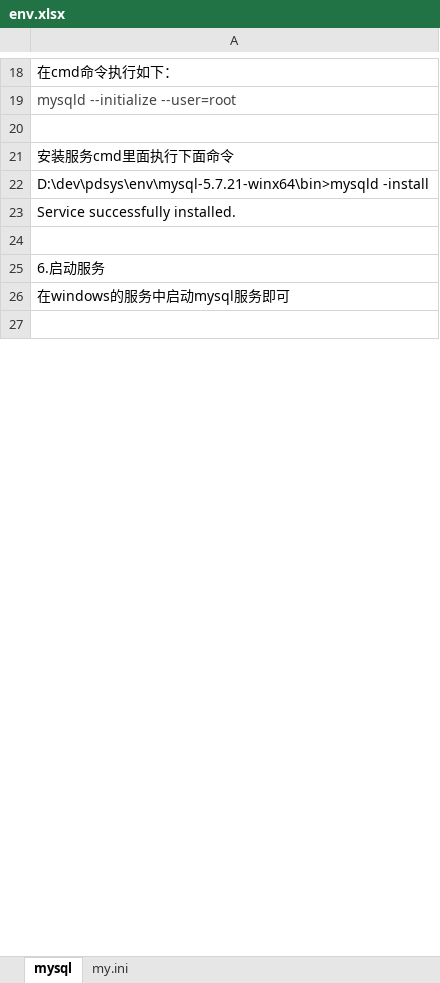
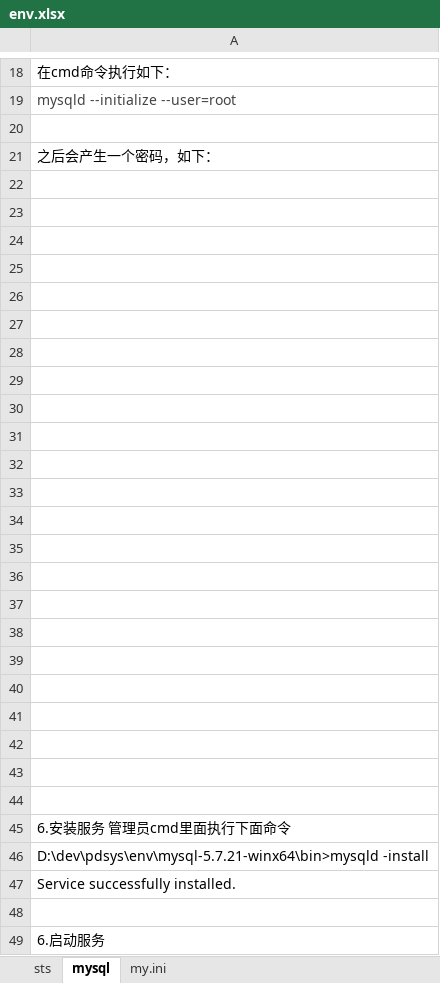
Before and after one commit to zhangxiaofengjs/pdsys, an Excel workbook: doc/env.xlsx, sheet mysql, drawn as a sheet; only a part is shown, gaps mark what is left out; the shorter side is filled out with more unchanged rows; values as stored, in another font and other column widths than the file's, no borders; charts and pictures not drawn; the diff covers the shown part only; the diff names each change by its address in the sheet, - before the commit and + after, or states it on an @@ line.

```diff
--- a/doc/env.xlsx (sheet mysql)
+++ b/doc/env.xlsx (sheet mysql)
+sheet tab: sts
-A21: 安装服务cmd里面执行下面命令
+A21: 之后会产生一个密码，如下：
+row 22: (empty)
+row 23: (empty)
+row 24: (empty)
+row 25: (empty)
+row 26: (empty)
+row 27: (empty)
+row 28: (empty)
+row 29: (empty)
+row 30: (empty)
+row 31: (empty)
+row 32: (empty)
+row 33: (empty)
+row 34: (empty)
+row 35: (empty)
+row 36: (empty)
+row 37: (empty)
+row 38: (empty)
+row 39: (empty)
+row 40: (empty)
+row 41: (empty)
+row 42: (empty)
+row 43: (empty)
+row 44: (empty)
+row 45: 6.安装服务 管理员cmd里面执行下面命令
```
Also changed, not shown: 11 added rows, 1 edited cell and cell formats elsewhere in this sheet, charts or pictures.
